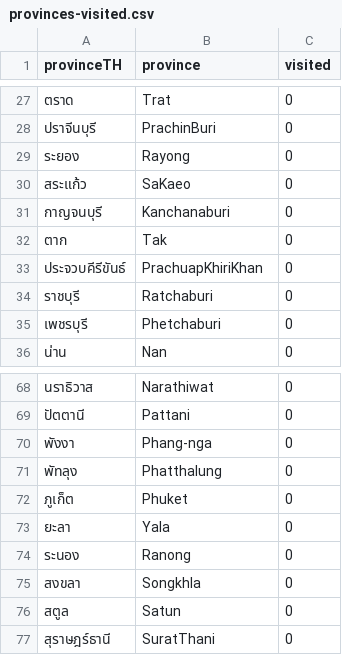
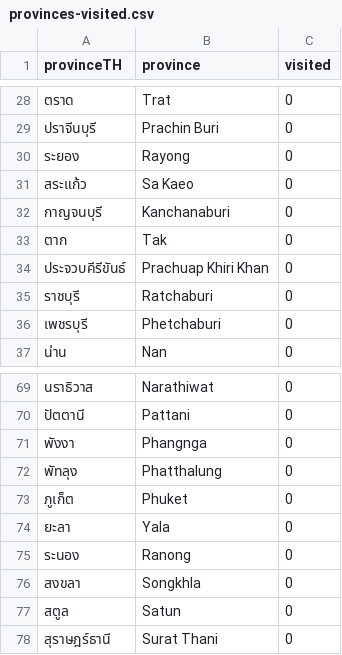
Before and after one commit to puripant/thai-provinces-visited, a CSV file: data/provinces-visited.csv, drawn as a sheet; only a part is shown, gaps mark what is left out; the diff covers the shown part only.

Commit message:
New GeoJson file with recent provinces

```diff
--- a/data/provinces-visited.csv
+++ b/data/provinces-visited.csv
@@ -27,8 +28,8 @@ provinceTH,province,visited
 ตราด,Trat,0
-ปราจีนบุรี,PrachinBuri,0
+ปราจีนบุรี,Prachin Buri,0
 ระยอง,Rayong,0
-สระแก้ว,SaKaeo,0
+สระแก้ว,Sa Kaeo,0
 กาญจนบุรี,Kanchanaburi,0
 ตาก,Tak,0
-ประจวบคีรีขันธ์,PrachuapKhiriKhan,0
+ประจวบคีรีขันธ์,Prachuap Khiri Khan,0
 ราชบุรี,Ratchaburi,0
@@ -69,3 +70,3 @@ provinceTH,province,visited
 ปัตตานี,Pattani,0
-พังงา,Phang-nga,0
+พังงา,Phangnga,0
 พัทลุง,Phatthalung,0
@@ -76,2 +77,2 @@ provinceTH,province,visited
 สตูล,Satun,0
-สุราษฎร์ธานี,SuratThani,0
+สุราษฎร์ธานี,Surat Thani,0
```
Also changed, not shown: 1 added row and 34 edited cells elsewhere in this file, data/place-province.csv, 2 other files.
